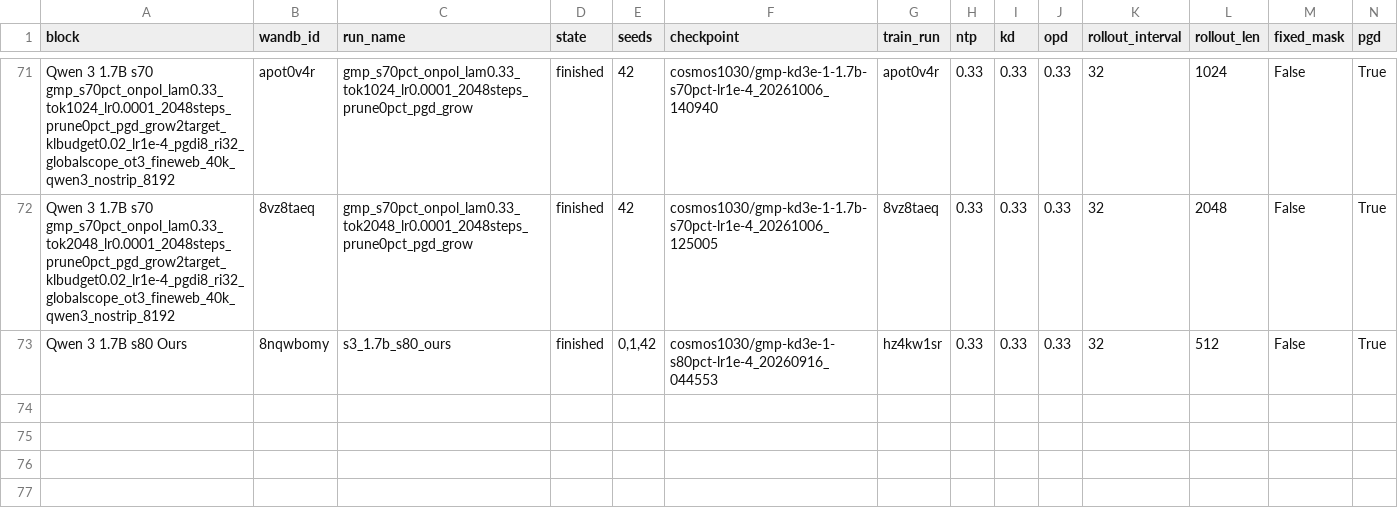
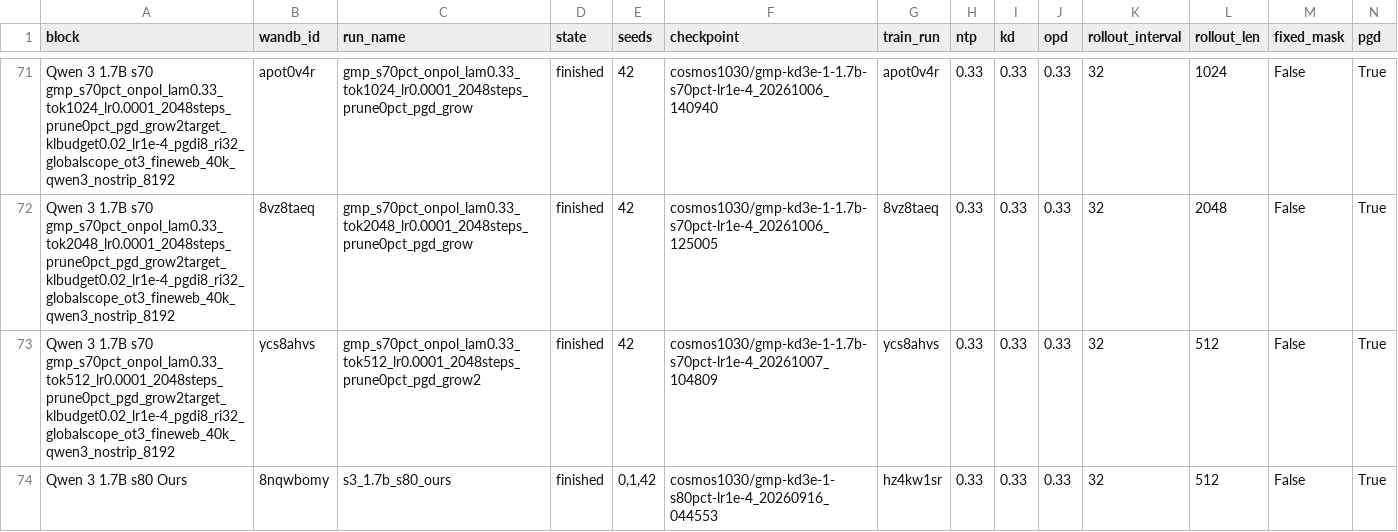
Before and after one commit to cosmos1030/onpolicyelsa_code, a TSV file: long_tsv_results/1.7b/runs_1.7b.tsv, drawn as a sheet; only a part is shown, gaps mark what is left out; rows hold the shown columns only; the diff names each change by its address in the sheet, - before the commit and + after, or states it on an @@ line.

```diff
--- a/long_tsv_results/1.7b/runs_1.7b.tsv
+++ b/long_tsv_results/1.7b/runs_1.7b.tsv
+row 73: Qwen 3 1.7B s70 gmp_s70pct_onpol_lam0.33_tok512_lr0.0001_2048steps_prune0pct_pgd_grow2target_klbudget0.02_lr1e-4_pgdi8_ri32_globalscope_ot3_fineweb_40k_qwen3_nostrip_8192 | ycs8ahvs | gmp_s70pct_onpol_lam0.33_tok512_lr0.0001_2048steps_prune0pct_pgd_grow2 | finished | 42 | cosmos1030/gmp-kd3e-1-1.7b-s70pct-lr1e-4_20261007_104809 | ycs8ahvs | 0.33 | 0.33 | 0.33 | 32 | 512 | False | True
```
Also changed, not shown: long_tsv_results/1.7b/long_results_1.7b.tsv, long_tsv_results/8b/long_results_8b.tsv, 4 other files.
